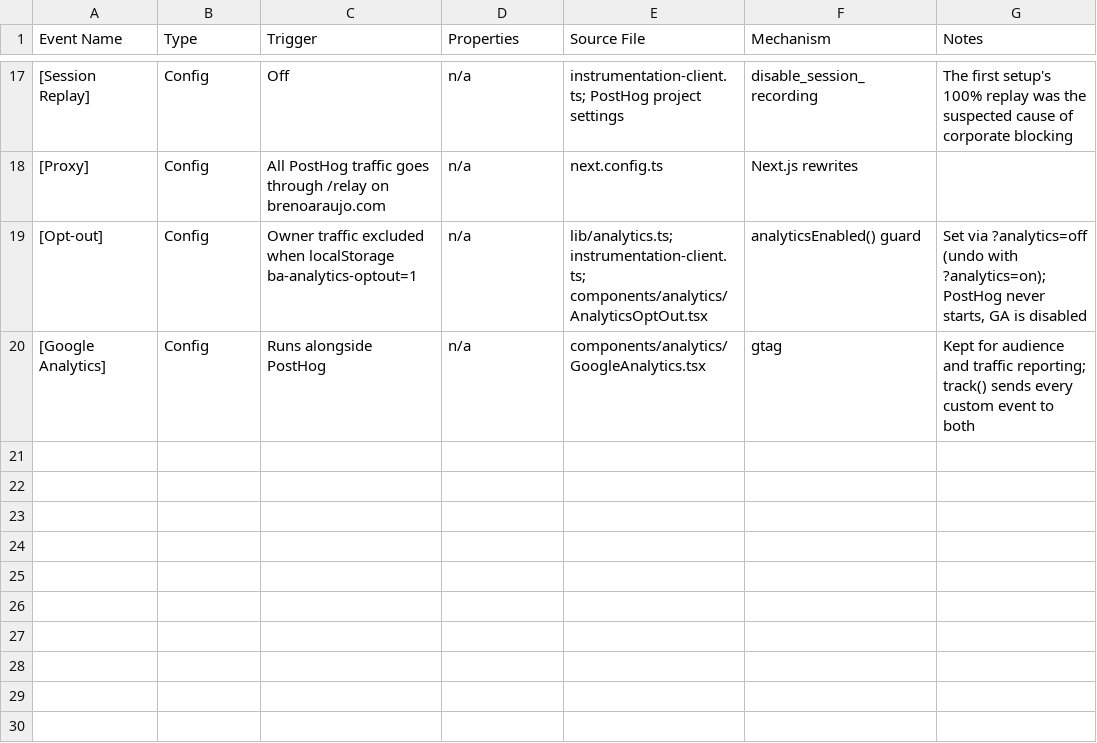
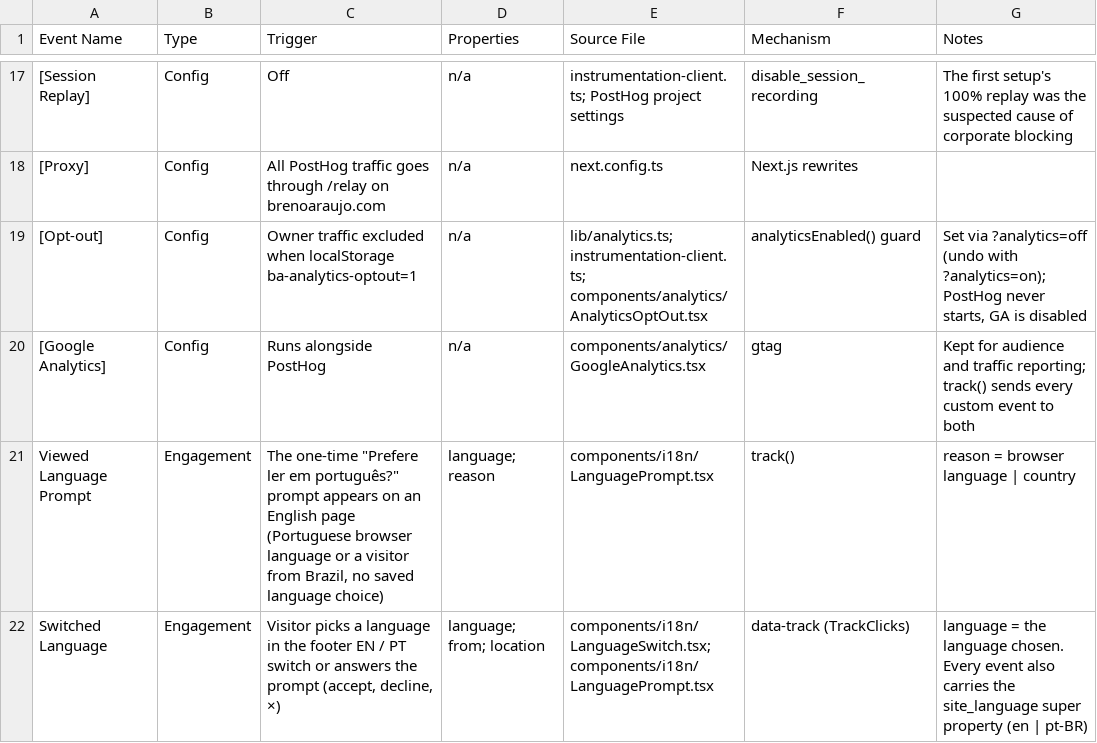
Before and after one commit to brenoaraujo/portfolio-2026, a CSV file: docs/amplitude-instrumentation.csv, drawn as a sheet; only a part is shown, gaps mark what is left out; the diff names each change by its address in the sheet, - before the commit and + after, or states it on an @@ line.

Commit message:
Add Portuguese (pt-BR) version

```diff
--- a/docs/amplitude-instrumentation.csv
+++ b/docs/amplitude-instrumentation.csv
+row 21: Viewed Language Prompt | Engagement | The one-time "Prefere ler em português?" prompt appears on an English page (Portuguese browser language or a visitor from Brazil, no saved language choice) | language; reason | components/i18n/LanguagePrompt.tsx | track() | reason = browser language | country
+row 22: Switched Language | Engagement | Visitor picks a language in the footer EN / PT switch or answers the prompt (accept, decline, ×) | language; from; location | components/i18n/LanguageSwitch.tsx; components/i18n/LanguagePrompt.tsx | data-track (TrackClicks) | language = the language chosen. Every event also carries the site_language super property (en | pt-BR)
```
Also changed, not shown: 41 other files.
